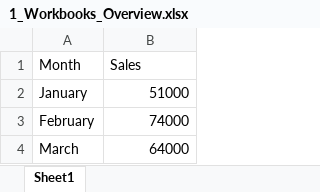
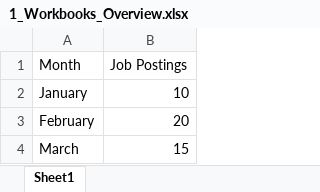
Before and after one commit to lukebarousse/Excel_Data_Analytics_Course, an Excel workbook: 1_Spreadsheets_Intro/2_Workbooks/1_Workbooks_Overview.xlsx, sheet Sheet1, drawn as a sheet; values as stored, in another font and other column widths than the file's, no borders; the diff names each change by its address in the sheet, - before the commit and + after, or states it on an @@ line.

Commit message:
Update to focus on data science jobs

```diff
--- a/1_Spreadsheets_Intro/2_Workbooks/1_Workbooks_Overview.xlsx (sheet Sheet1)
+++ b/1_Spreadsheets_Intro/2_Workbooks/1_Workbooks_Overview.xlsx (sheet Sheet1)
-B1: Sales
+B1: Job Postings
-B2 (Job Postings): 51000
+B2 (Job Postings): 10
-B3 (Job Postings): 74000
+B3 (Job Postings): 20
-B4 (Job Postings): 64000
+B4 (Job Postings): 15
```
